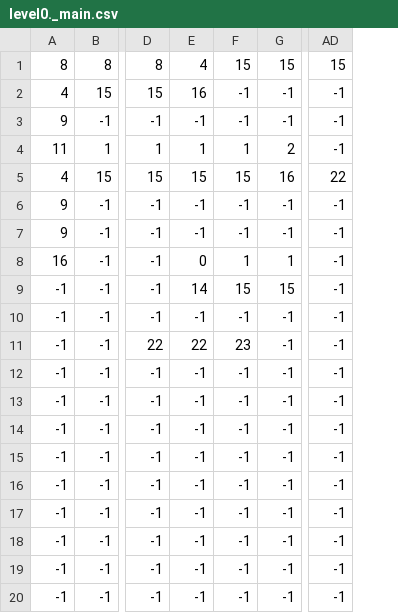
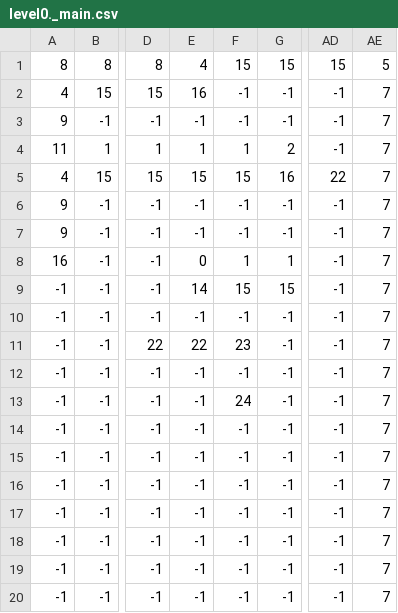
Before and after one commit to NikolaZhal/hollow_knight, a CSV file: levels/level0/level0._main.csv, drawn as a sheet; only a part is shown, gaps mark what is left out; the diff names each change by its address in the sheet, - before the commit and + after, or states it on an @@ line.

Commit message:
right_wall

```diff
--- a/levels/level0/level0._main.csv
+++ b/levels/level0/level0._main.csv
+column AE, rows 1-20: 5 | 7 | 7 | 7 | 7 | 7 | 7 | 7 | 7 | 7 | 7 | 7 | 7 | 7 | 7 | 7 | 7 | 7 | 7 | 7
-F13: -1
+F13: 24
```
